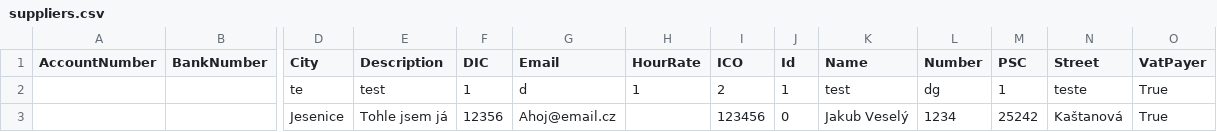
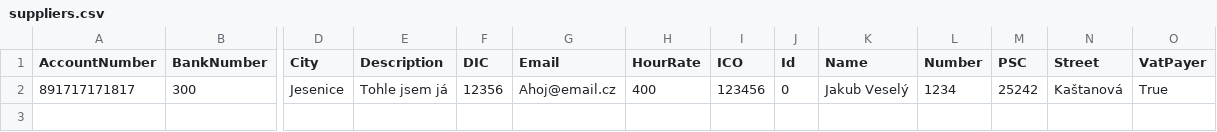
Before and after one commit to youthdee/invoicr-console-app, a CSV file: data/csv/suppliers.csv, drawn as a sheet; only a part is shown, gaps mark what is left out; removed rows and columns are numbered as before the commit, all else as after; rows hold the shown columns only; the diff names each change by its address in the sheet, - before the commit and + after, or states it on an @@ line.

```diff
--- a/data/csv/suppliers.csv
+++ b/data/csv/suppliers.csv
-row 2:  |  | te | test | 1 | d | 1 | 2 | 1 | test | dg | 1 | teste | True
-A2 (AccountNumber): (empty)
+A2 (AccountNumber): 891717171817
-B2 (BankNumber): (empty)
+B2 (BankNumber): 300
-H2 (HourRate): (empty)
+H2 (HourRate): 400
```
Also changed, not shown: data/csv/invoices.csv, 3 other files.
